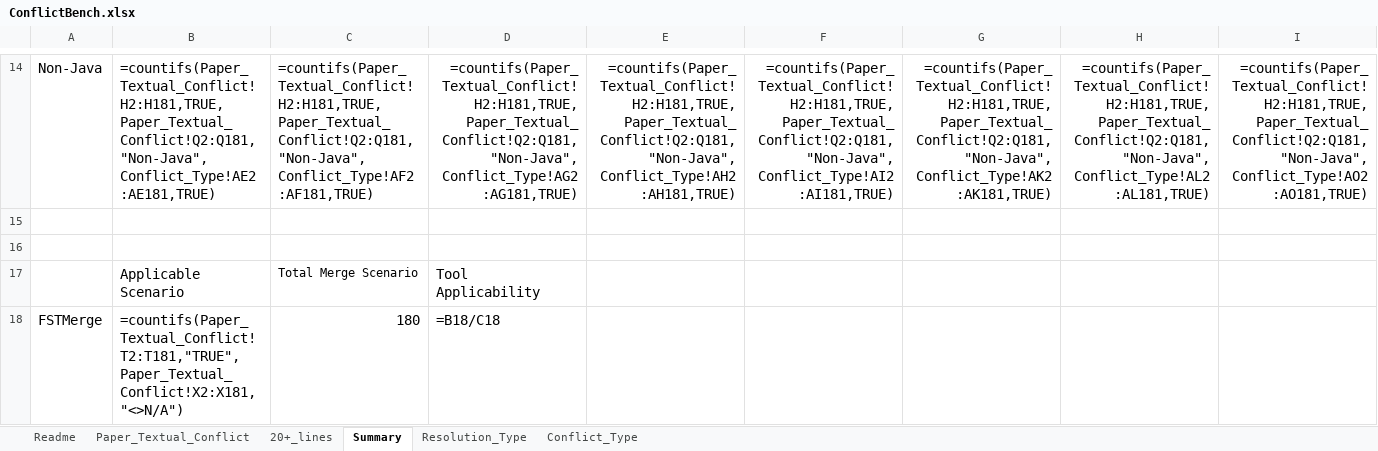
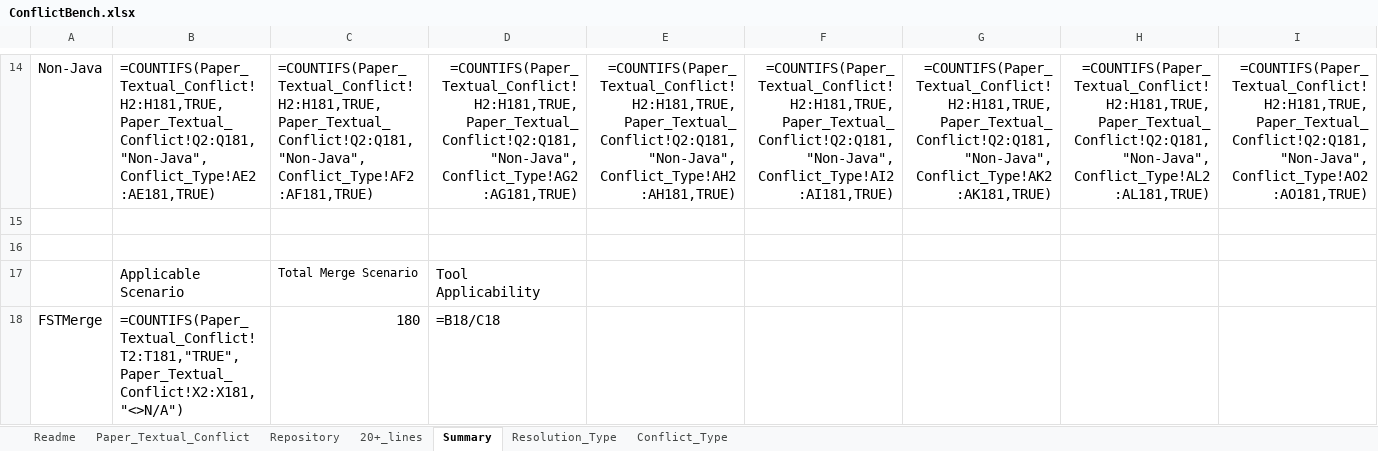
Before and after one commit to gqqnbig/ConflictBench, an Excel workbook: Data/ConflictBench.xlsx, sheet Summary, drawn as a sheet; only a part is shown, gaps mark what is left out; values as stored, in another font and other column widths than the file's, no borders; formulas are shown in place of their values; charts and pictures not drawn; the diff covers the shown part only; the diff names each change by its address in the sheet, - before the commit and + after, or states it on an @@ line.

Commit message:
Update ConflictBench.xlsx to include 208 projects

```diff
--- a/Data/ConflictBench.xlsx (sheet Summary)
+++ b/Data/ConflictBench.xlsx (sheet Summary)
+sheet tab: Repository
-B14: =countifs(Paper_Textual_Conflict!H2:H181,TRUE,Paper_Textual_Conflict!Q2:Q181,"Non-Java",Conflict_Type!AE2:AE181,TRUE)
+B14: =COUNTIFS(Paper_Textual_Conflict!H2:H181,TRUE,Paper_Textual_Conflict!Q2:Q181,"Non-Java",Conflict_Type!AE2:AE181,TRUE)
-C14: =countifs(Paper_Textual_Conflict!H2:H181,TRUE,Paper_Textual_Conflict!Q2:Q181,"Non-Java",Conflict_Type!AF2:AF181,TRUE)
+C14: =COUNTIFS(Paper_Textual_Conflict!H2:H181,TRUE,Paper_Textual_Conflict!Q2:Q181,"Non-Java",Conflict_Type!AF2:AF181,TRUE)
-D14: =countifs(Paper_Textual_Conflict!H2:H181,TRUE,Paper_Textual_Conflict!Q2:Q181,"Non-Java",Conflict_Type!AG2:AG181,TRUE)
+D14: =COUNTIFS(Paper_Textual_Conflict!H2:H181,TRUE,Paper_Textual_Conflict!Q2:Q181,"Non-Java",Conflict_Type!AG2:AG181,TRUE)
-E14: =countifs(Paper_Textual_Conflict!H2:H181,TRUE,Paper_Textual_Conflict!Q2:Q181,"Non-Java",Conflict_Type!AH2:AH181,TRUE)
+E14: =COUNTIFS(Paper_Textual_Conflict!H2:H181,TRUE,Paper_Textual_Conflict!Q2:Q181,"Non-Java",Conflict_Type!AH2:AH181,TRUE)
-F14: =countifs(Paper_Textual_Conflict!H2:H181,TRUE,Paper_Textual_Conflict!Q2:Q181,"Non-Java",Conflict_Type!AI2:AI181,TRUE)
+F14: =COUNTIFS(Paper_Textual_Conflict!H2:H181,TRUE,Paper_Textual_Conflict!Q2:Q181,"Non-Java",Conflict_Type!AI2:AI181,TRUE)
-G14: =countifs(Paper_Textual_Conflict!H2:H181,TRUE,Paper_Textual_Conflict!Q2:Q181,"Non-Java",Conflict_Type!AK2:AK181,TRUE)
+G14: =COUNTIFS(Paper_Textual_Conflict!H2:H181,TRUE,Paper_Textual_Conflict!Q2:Q181,"Non-Java",Conflict_Type!AK2:AK181,TRUE)
-H14: =countifs(Paper_Textual_Conflict!H2:H181,TRUE,Paper_Textual_Conflict!Q2:Q181,"Non-Java",Conflict_Type!AL2:AL181,TRUE)
+H14: =COUNTIFS(Paper_Textual_Conflict!H2:H181,TRUE,Paper_Textual_Conflict!Q2:Q181,"Non-Java",Conflict_Type!AL2:AL181,TRUE)
-I14: =countifs(Paper_Textual_Conflict!H2:H181,TRUE,Paper_Textual_Conflict!Q2:Q181,"Non-Java",Conflict_Type!AO2:AO181,TRUE)
+I14: =COUNTIFS(Paper_Textual_Conflict!H2:H181,TRUE,Paper_Textual_Conflict!Q2:Q181,"Non-Java",Conflict_Type!AO2:AO181,TRUE)
-B18: =countifs(Paper_Textual_Conflict!T2:T181,"TRUE",Paper_Textual_Conflict!X2:X181,"<>N/A")
+B18: =COUNTIFS(Paper_Textual_Conflict!T2:T181,"TRUE",Paper_Textual_Conflict!X2:X181,"<>N/A")
```
Also changed, not shown: 1 added row, 1 removed row and 378 edited cells elsewhere in this sheet, sheet Conflict_Type, sheet Resolution_Type, sheet 20+_lines, sheet Paper_Textual_Conflict, charts or pictures.
